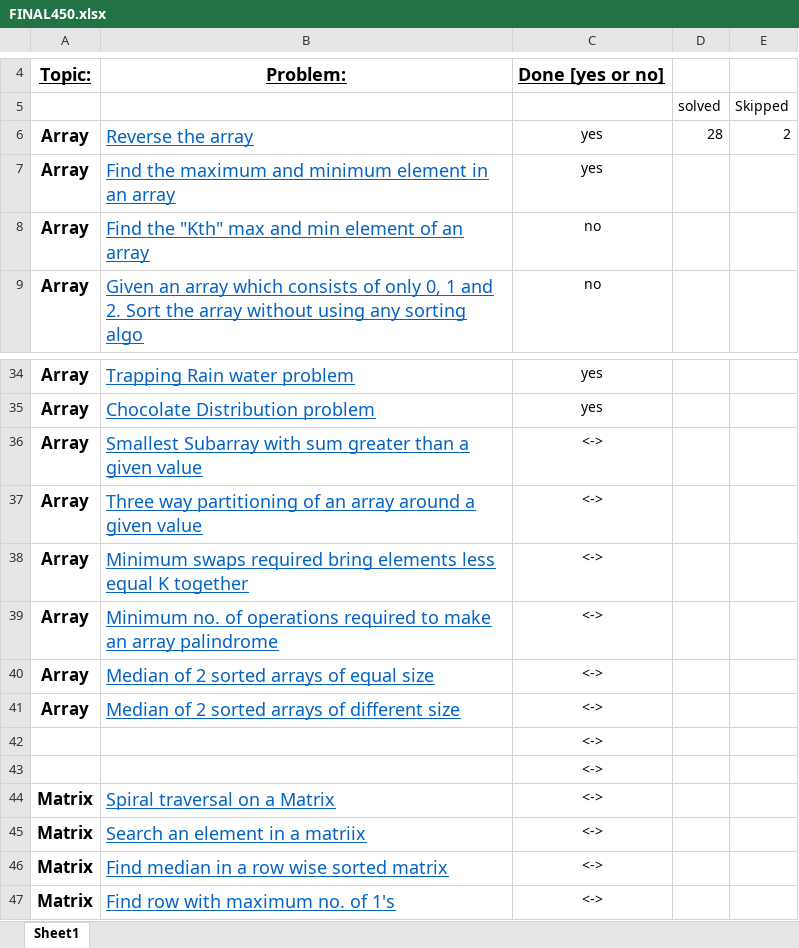
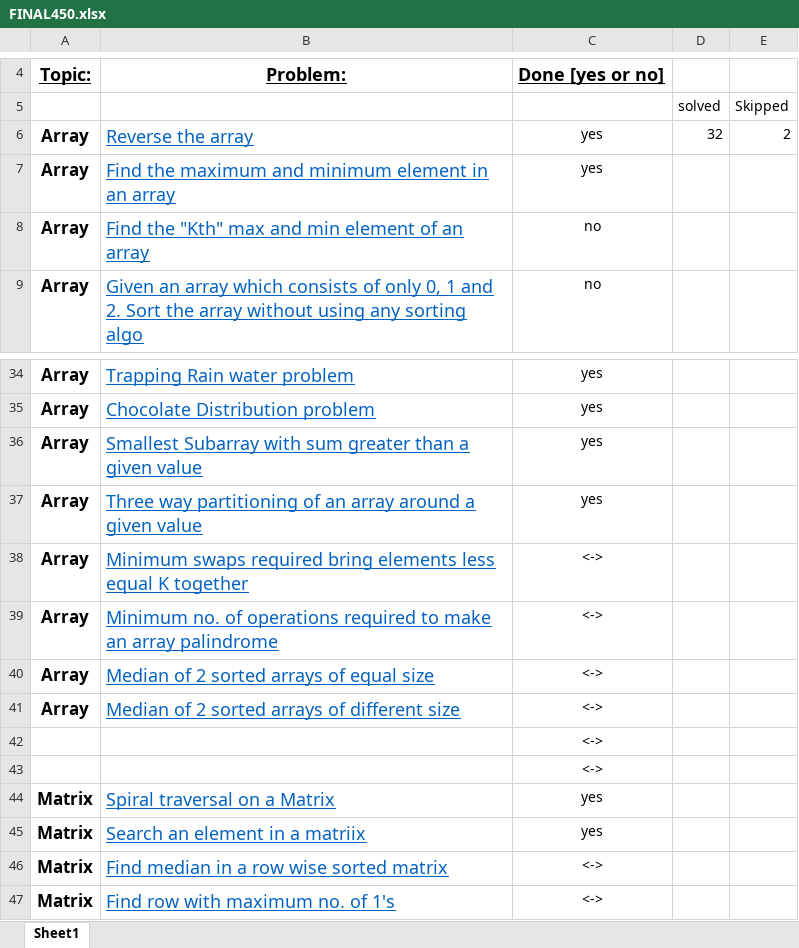
Before and after one commit to pratyush021/programs, an Excel workbook: DSA_Revision/FINAL450.xlsx, sheet Sheet1, drawn as a sheet; only a part is shown, gaps mark what is left out; values as stored, in another font and other column widths than the file's, no borders; the diff names each change by its address in the sheet, - before the commit and + after, or states it on an @@ line.

Commit message:
revision update

```diff
--- a/DSA_Revision/FINAL450.xlsx (sheet Sheet1)
+++ b/DSA_Revision/FINAL450.xlsx (sheet Sheet1)
-D6: 28
+D6: 32
-C36:C37: <->
+C36:C37: yes
-C44:C45: <->
+C44:C45: yes
```
Also changed, not shown: 13 other files.
